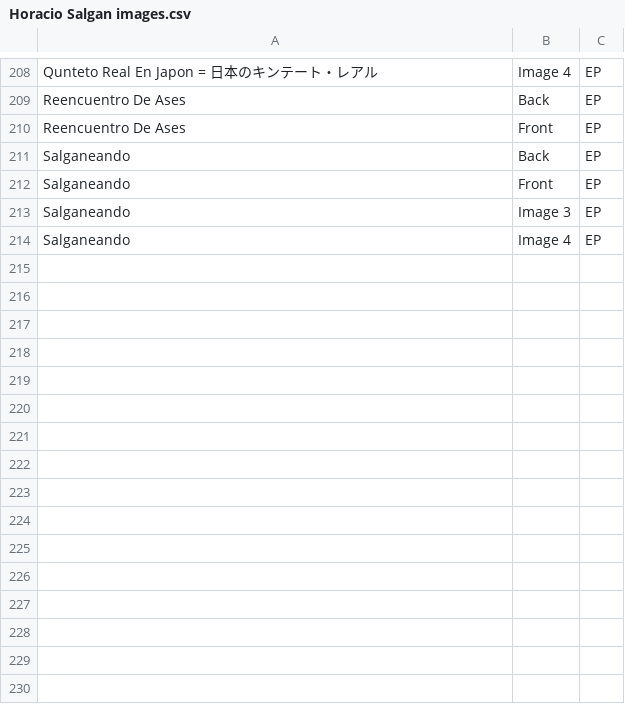
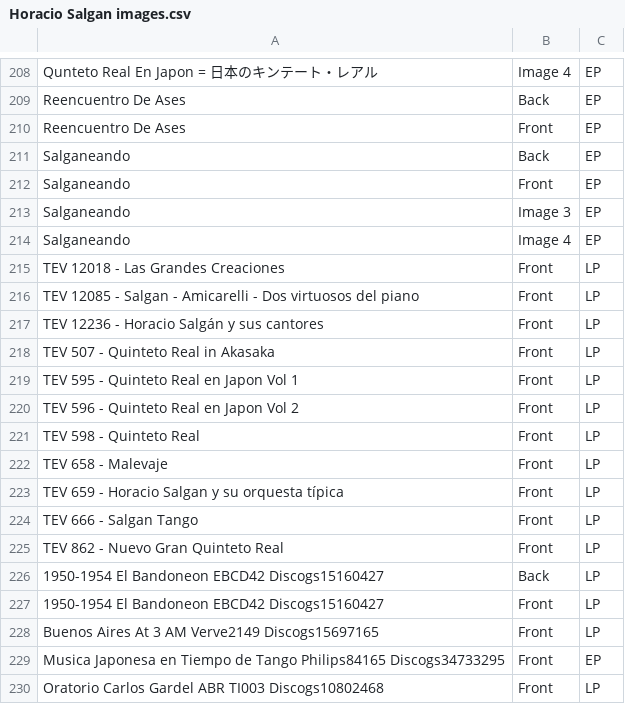
Before and after one commit to sericson0/tango-discographies, a CSV file: lp_matches/Horacio Salgan images.csv, drawn as a sheet; only a part is shown, gaps mark what is left out; the diff names each change by its address in the sheet, - before the commit and + after, or states it on an @@ line.

```diff
--- a/lp_matches/Horacio Salgan images.csv
+++ b/lp_matches/Horacio Salgan images.csv
+row 215: TEV 12018 - Las Grandes Creaciones | Front | LP
+row 216: TEV 12085 - Salgan - Amicarelli - Dos virtuosos del piano | Front | LP
+row 217: TEV 12236 - Horacio Salgán y sus cantores | Front | LP
+row 218: TEV 507 - Quinteto Real in Akasaka | Front | LP
+row 219: TEV 595 - Quinteto Real en Japon Vol 1 | Front | LP
+row 220: TEV 596 - Quinteto Real en Japon Vol 2 | Front | LP
+row 221: TEV 598 - Quinteto Real | Front | LP
+row 222: TEV 658 - Malevaje | Front | LP
+row 223: TEV 659 - Horacio Salgan y su orquesta típica | Front | LP
+row 224: TEV 666 - Salgan Tango | Front | LP
+row 225: TEV 862 - Nuevo Gran Quinteto Real | Front | LP
+row 226: 1950-1954 El Bandoneon EBCD42 Discogs15160427 | Back | LP
+row 227: 1950-1954 El Bandoneon EBCD42 Discogs15160427 | Front | LP
+row 228: Buenos Aires At 3 AM Verve2149 Discogs15697165 | Front | LP
+row 229: Musica Japonesa en Tiempo de Tango Philips84165 Discogs34733295 | Front | EP
+row 230: Oratorio Carlos Gardel ABR TI003 Discogs10802468 | Front | LP
```
Also changed, not shown: csv_files/Agustín Magaldi.csv, csv_files/Horacio Salgan.csv, 21 other files.
